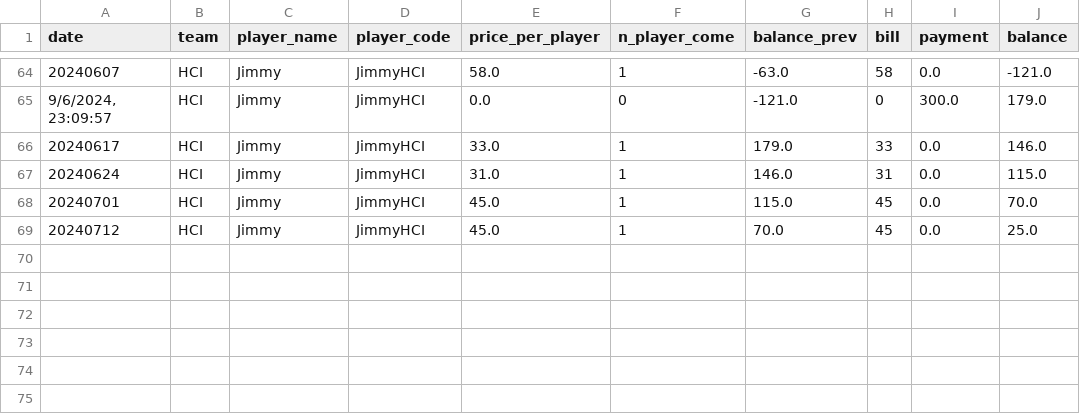
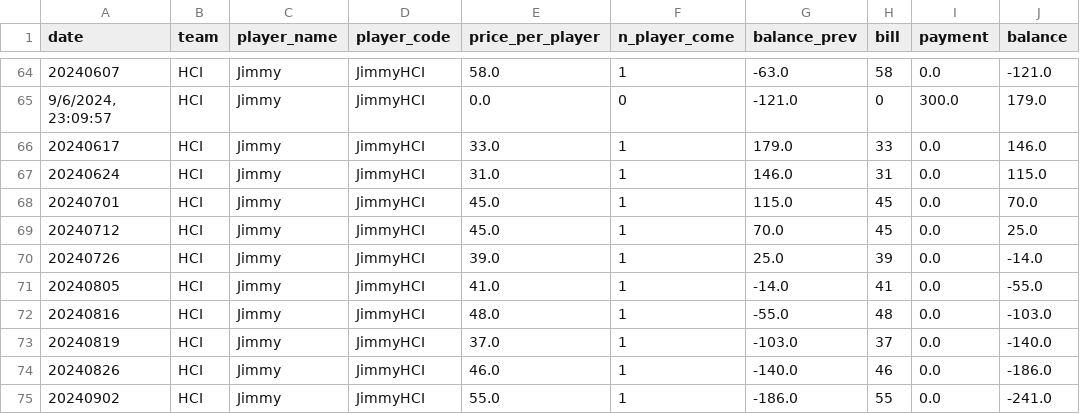
Before and after one commit to BenzSSuk/badminton-payment, a CSV file: account/by_player/HCI/balance_HCI_Jimmy.csv, drawn as a sheet; only a part is shown, gaps mark what is left out; the diff names each change by its address in the sheet, - before the commit and + after, or states it on an @@ line.

```diff
--- a/account/by_player/HCI/balance_HCI_Jimmy.csv
+++ b/account/by_player/HCI/balance_HCI_Jimmy.csv
+row 70: 20240726 | HCI | Jimmy | JimmyHCI | 39.0 | 1 | 25.0 | 39 | 0.0 | -14.0
+row 71: 20240805 | HCI | Jimmy | JimmyHCI | 41.0 | 1 | -14.0 | 41 | 0.0 | -55.0
+row 72: 20240816 | HCI | Jimmy | JimmyHCI | 48.0 | 1 | -55.0 | 48 | 0.0 | -103.0
+row 73: 20240819 | HCI | Jimmy | JimmyHCI | 37.0 | 1 | -103.0 | 37 | 0.0 | -140.0
+row 74: 20240826 | HCI | Jimmy | JimmyHCI | 46.0 | 1 | -140.0 | 46 | 0.0 | -186.0
+row 75: 20240902 | HCI | Jimmy | JimmyHCI | 55.0 | 1 | -186.0 | 55 | 0.0 | -241.0
```
Also changed, not shown: account/by_player/BD/balance_BD_Nut.csv, account/by_player/IoT/balance_IoT_Boat.csv, 31 other files.
